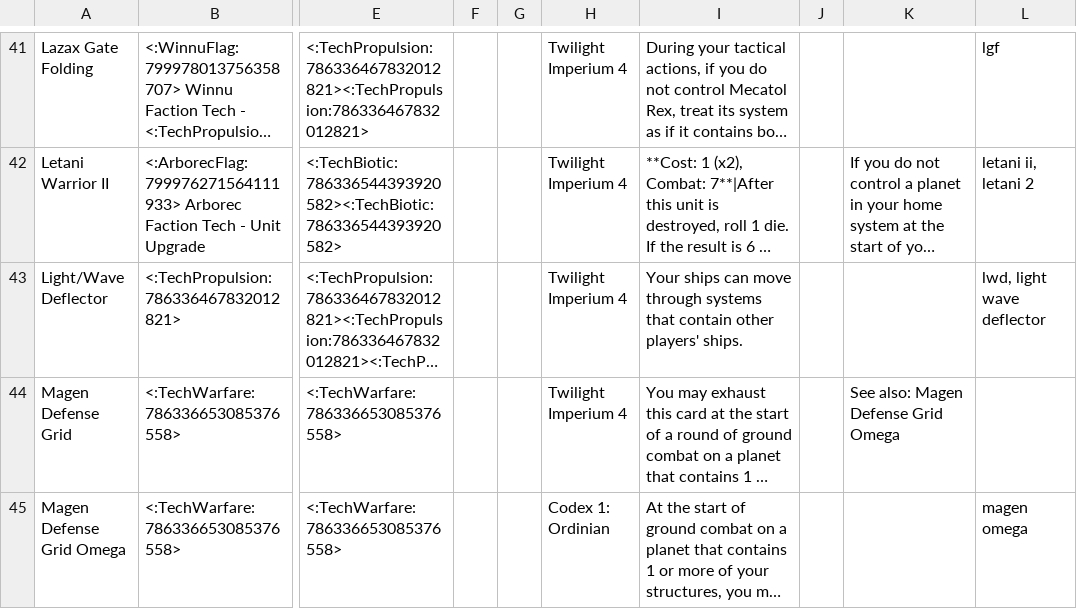
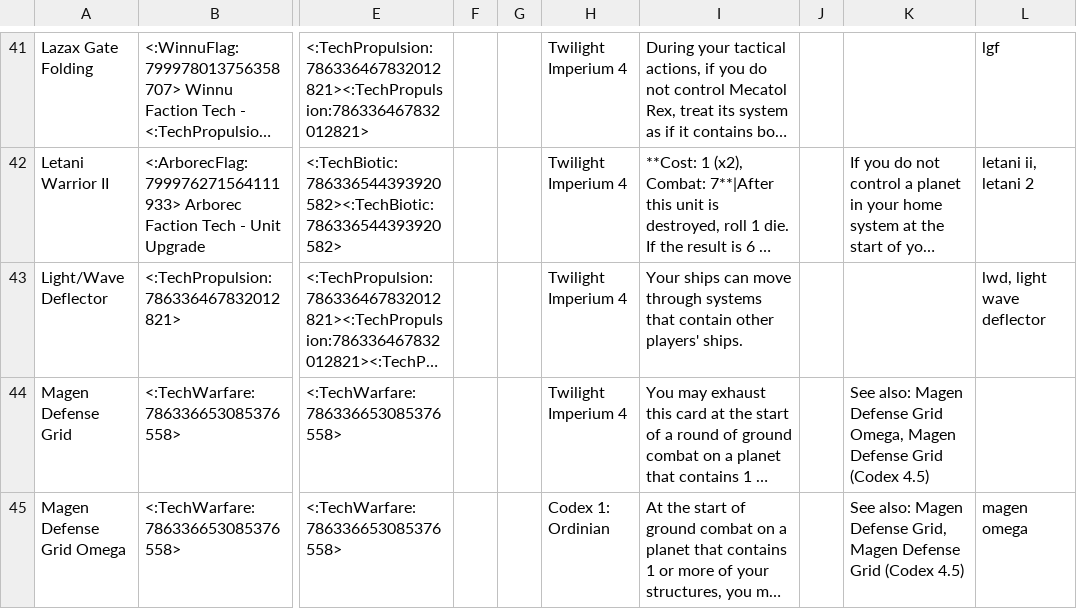
Before and after one commit to markmiltenburg/RoboDane, a CSV file: techs.csv, drawn as a sheet; only a part is shown, gaps mark what is left out; long unchanged cells end in …; the diff covers the shown part only; the diff names each change by its address in the sheet, - before the commit and + after, or states it on an @@ line.

Commit message:
Updated with codex 4.5 techs

```diff
--- a/techs.csv
+++ b/techs.csv
-K44: …Defense Grid Omega
+K44: …Defense Grid Omega, Magen Defense Grid (Codex 4.5)
-K45: (empty)
+K45: See also: Magen Defense Grid, Magen Defense Grid (Codex 4.5)
```
Also changed, not shown: 2 added rows and 2 edited cells elsewhere in this file.
